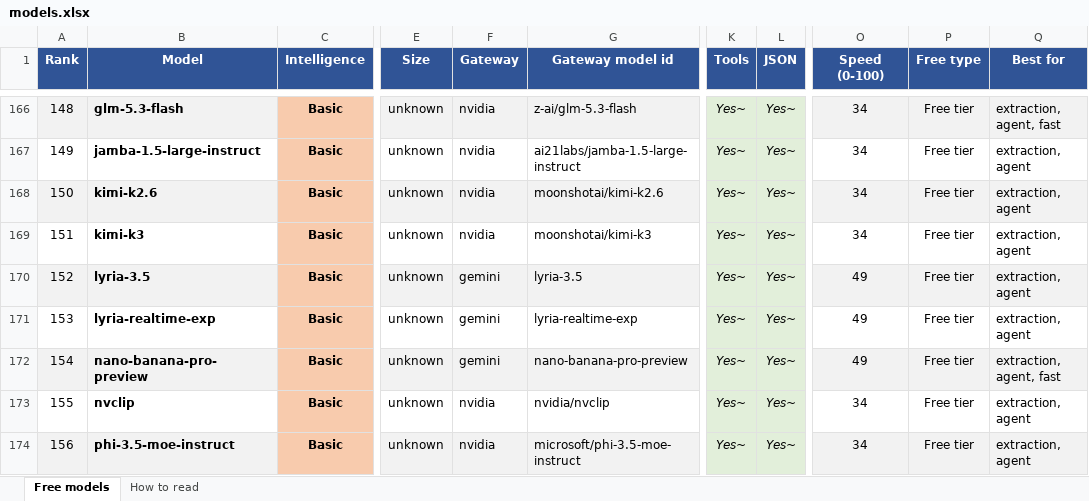
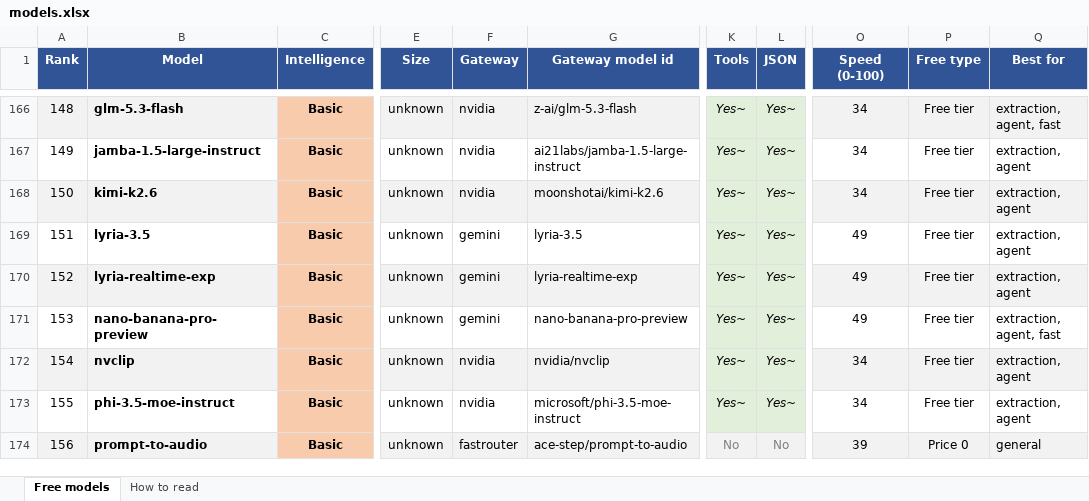
Before and after one commit to CustomsColab/Free_Dynamic_LLM_Gateway, an Excel workbook: registry/models.xlsx, sheet Free models, drawn as a sheet; only a part is shown, gaps mark what is left out; values as stored, in another font and other column widths than the file's, no borders; conditional formats not drawn; the diff covers the shown part only; the diff names each change by its address in the sheet, - before the commit and + after, or states it on an @@ line.

```diff
--- a/registry/models.xlsx (sheet Free models)
+++ b/registry/models.xlsx (sheet Free models)
-B169 (Model): kimi-k3
+B169 (Model): lyria-3.5
-F169 (Gateway): nvidia
+F169 (Gateway): gemini
-G169 (Gateway model id): moonshotai/kimi-k3
+G169 (Gateway model id): lyria-3.5
-O169 (Speed (0-100)): 34
+O169 (Speed (0-100)): 49
-B170 (Model): lyria-3.5
+B170 (Model): lyria-realtime-exp
-G170 (Gateway model id): lyria-3.5
+G170 (Gateway model id): lyria-realtime-exp
-B171 (Model): lyria-realtime-exp
+B171 (Model): nano-banana-pro-preview
-G171 (Gateway model id): lyria-realtime-exp
+G171 (Gateway model id): nano-banana-pro-preview
-Q171 (Best for): extraction, agent
+Q171 (Best for): extraction, agent, fast
-B172 (Model): nano-banana-pro-preview
+B172 (Model): nvclip
-F172 (Gateway): gemini
+F172 (Gateway): nvidia
-G172 (Gateway model id): nano-banana-pro-preview
+G172 (Gateway model id): nvidia/nvclip
-O172 (Speed (0-100)): 49
+O172 (Speed (0-100)): 34
-Q172 (Best for): extraction, agent, fast
+Q172 (Best for): extraction, agent
-B173 (Model): nvclip
+B173 (Model): phi-3.5-moe-instruct
-G173 (Gateway model id): nvidia/nvclip
+G173 (Gateway model id): microsoft/phi-3.5-moe-instruct
-B174 (Model): phi-3.5-moe-instruct
+B174 (Model): prompt-to-audio
-F174 (Gateway): nvidia
+F174 (Gateway): fastrouter
-G174 (Gateway model id): microsoft/phi-3.5-moe-instruct
+G174 (Gateway model id): ace-step/prompt-to-audio
-K174 (Tools): Yes~
+K174 (Tools): No
@@ K174:L174 italic: on → off, text colour: black → #808080 @@
-L174 (JSON): Yes~
+L174 (JSON): No
-O174 (Speed (0-100)): 34
+O174 (Speed (0-100)): 39
-P174 (Free type): Free tier
+P174 (Free type): Price 0
-Q174 (Best for): extraction, agent
+Q174 (Best for): general
```
Also changed, not shown: 14 edited cells and cell formats elsewhere in this sheet, sheet How to read, 4 other files.
